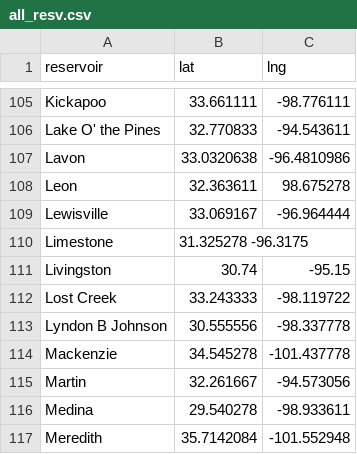
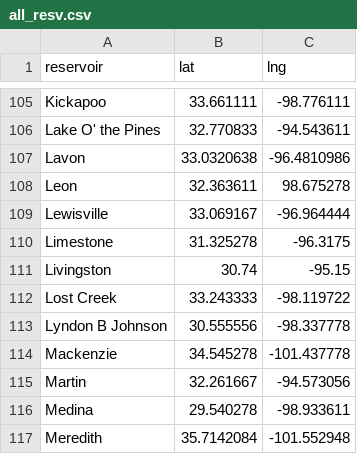
Before and after one commit to lfarrell/Western-Water, a CSV file: station_data/all_resv.csv, drawn as a sheet; only a part is shown, gaps mark what is left out.

```diff
--- a/station_data/all_resv.csv
+++ b/station_data/all_resv.csv
@@ -109,3 +109,3 @@ Leon,32.363611,98.675278
 Lewisville,33.069167,-96.964444
-Limestone,31.325278 -96.3175
+Limestone,31.325278,-96.3175
 Livingston,30.74,-95.15
```
Also changed, not shown: 1 other file.
